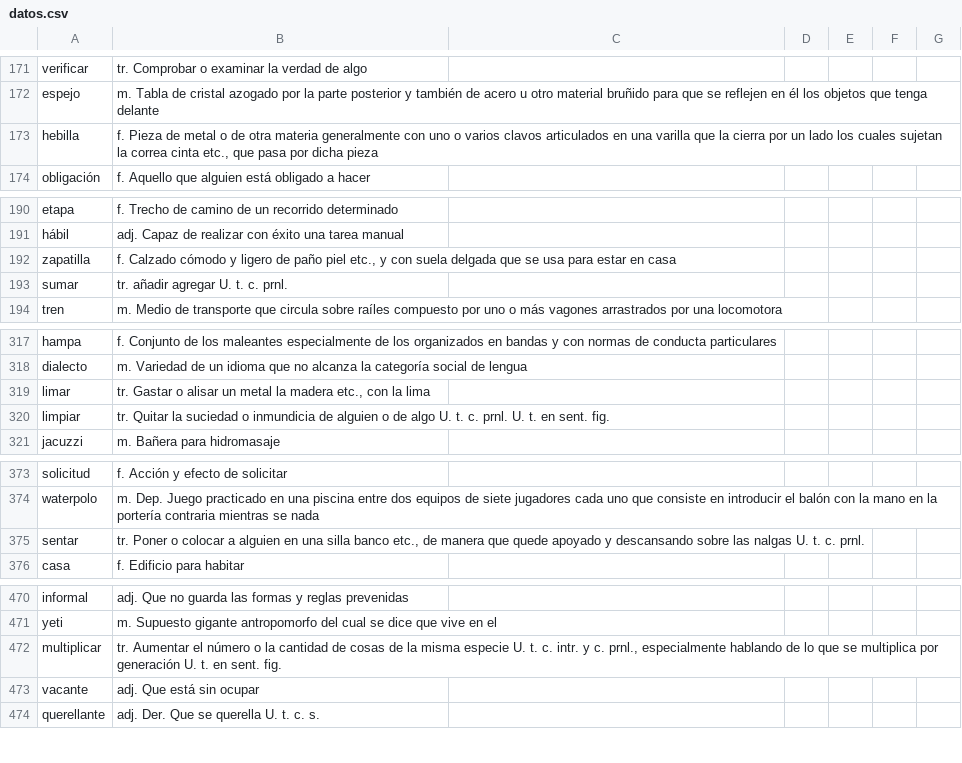
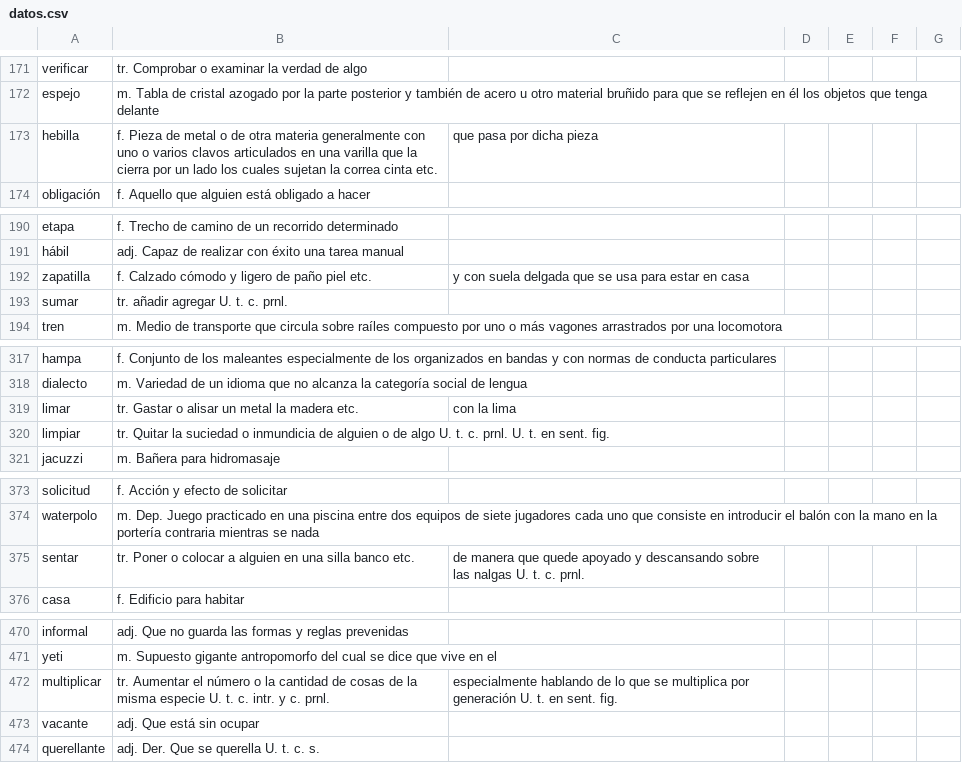
Before and after one commit to walterbritez/PasaPalabra, a CSV file: archivos/datos.csv, drawn as a sheet; only a part is shown, gaps mark what is left out; the diff covers the shown part only.

```diff
--- a/archivos/datos.csv
+++ b/archivos/datos.csv
@@ -172,3 +172,3 @@ verificar,tr. Comprobar o examinar la verdad de algo
 espejo,m. Tabla de cristal azogado por la parte posterior y también de acero u otro material bruñido para que se reflejen en él los objetos que tenga delante
-hebilla,"f. Pieza de metal o de otra materia generalmente con uno o varios clavos articulados en una varilla que la cierra por un lado los cuales sujetan la correa cinta etc., que pasa por dicha pieza"
+hebilla,f. Pieza de metal o de otra materia generalmente con uno o varios clavos articulados en una varilla que la cierra por un lado los cuales sujetan la correa cinta etc., que pasa por dicha pieza
 obligación,f. Aquello que alguien está obligado a hacer
@@ -191,3 +191,3 @@ etapa,f. Trecho de camino de un recorrido determinado
 hábil,adj. Capaz de realizar con éxito una tarea manual
-zapatilla,"f. Calzado cómodo y ligero de paño piel etc., y con suela delgada que se usa para estar en casa"
+zapatilla,f. Calzado cómodo y ligero de paño piel etc., y con suela delgada que se usa para estar en casa
 sumar,tr. añadir agregar U. t. c. prnl.
@@ -318,3 +318,3 @@ hampa,f. Conjunto de los maleantes especialmente de los organizados en bandas y
 dialecto,m. Variedad de un idioma que no alcanza la categoría social de lengua
-limar,"tr. Gastar o alisar un metal la madera etc., con la lima"
+limar,tr. Gastar o alisar un metal la madera etc., con la lima
 limpiar,tr. Quitar la suciedad o inmundicia de alguien o de algo U. t. c. prnl. U. t. en sent. fig.
@@ -374,3 +374,3 @@ solicitud,f. Acción y efecto de solicitar
 waterpolo,m. Dep. Juego practicado en una piscina entre dos equipos de siete jugadores cada uno que consiste en introducir el balón con la mano en la portería contraria mientras se nada
-sentar,"tr. Poner o colocar a alguien en una silla banco etc., de manera que quede apoyado y descansando sobre las nalgas U. t. c. prnl."
+sentar,tr. Poner o colocar a alguien en una silla banco etc., de manera que quede apoyado y descansando sobre las nalgas U. t. c. prnl.
 casa,f. Edificio para habitar
@@ -471,3 +471,3 @@ informal,adj. Que no guarda las formas y reglas prevenidas
 yeti,m. Supuesto gigante antropomorfo del cual se dice que vive en el
-multiplicar,"tr. Aumentar el número o la cantidad de cosas de la misma especie U. t. c. intr. y c. prnl., especialmente hablando de lo que se multiplica por generación U. t. en sent. fig."
+multiplicar,tr. Aumentar el número o la cantidad de cosas de la misma especie U. t. c. intr. y c. prnl., especialmente hablando de lo que se multiplica por generación U. t. en sent. fig.
 vacante,adj. Que está sin ocupar
```
Also changed, not shown: 66 edited cells elsewhere in this file.
